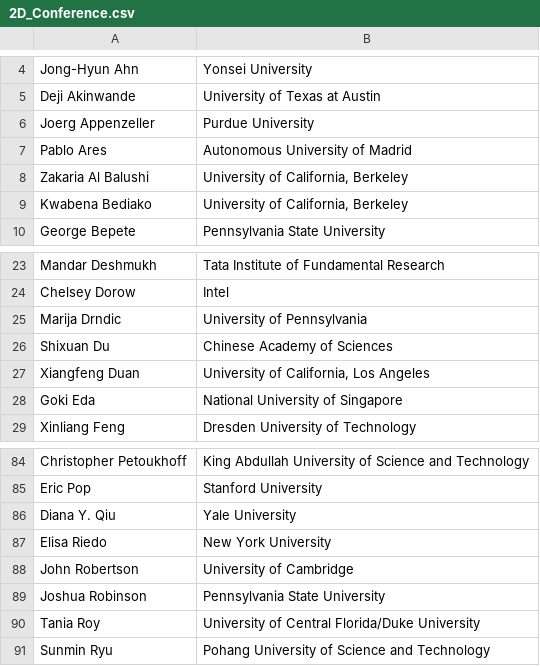
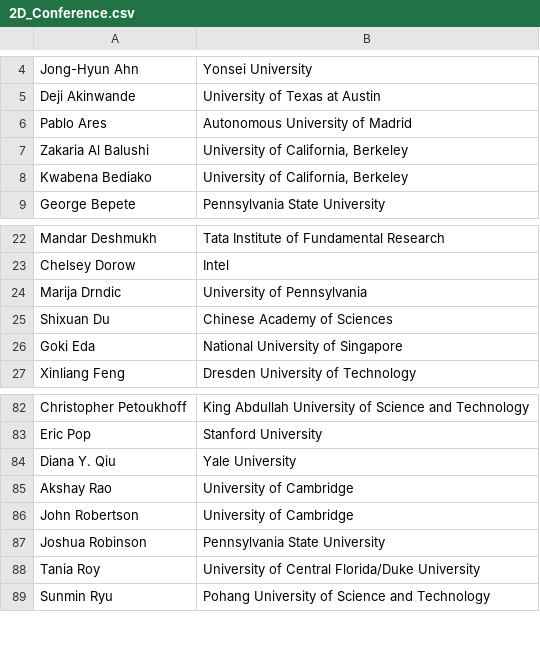
Before and after one commit to 0Hughman0/tmd_conference, a CSV file: tmd_conference/_data/2D_Conference.csv, drawn as a sheet; only a part is shown, gaps mark what is left out.

```diff
--- a/tmd_conference/_data/2D_Conference.csv
+++ b/tmd_conference/_data/2D_Conference.csv
@@ -5,3 +5,2 @@ Jong-Hyun Ahn,Yonsei University
 Deji Akinwande,University of Texas at Austin
-Joerg Appenzeller,Purdue University
 Pablo Ares,Autonomous University of Madrid
@@ -26,3 +25,2 @@ Marija Drndic,University of Pennsylvania
 Shixuan Du,Chinese Academy of Sciences
-Xiangfeng Duan,"University of California, Los Angeles"
 Goki Eda,National University of Singapore
@@ -86,3 +84,3 @@ Eric Pop,Stanford University
 Diana Y. Qiu,Yale University
-Elisa Riedo,New York University
+Akshay Rao,University of Cambridge
 John Robertson,University of Cambridge
```
Also changed, not shown: 1 other file.
